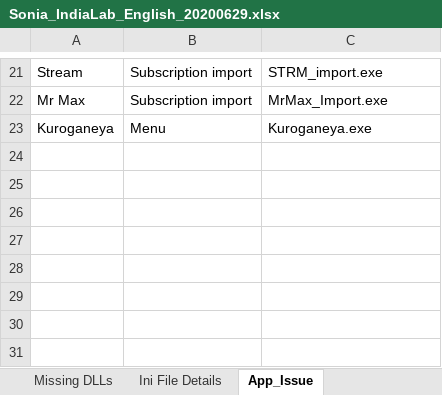
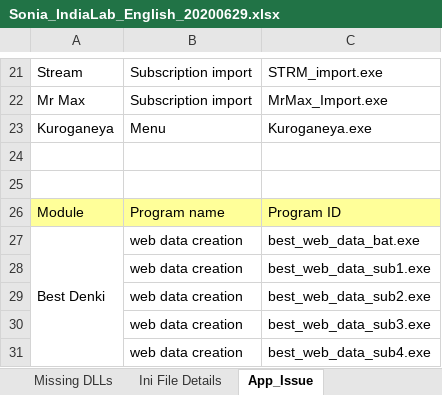
Before and after one commit to tcbalaji/DailyTracker, an Excel workbook: Sonia_IndiaLab_English_20200629.xlsx, sheet App_Issue, drawn as a sheet; only a part is shown, gaps mark what is left out; values as stored, in another font and other column widths than the file's, no borders; the diff names each change by its address in the sheet, - before the commit and + after, or states it on an @@ line.

```diff
--- a/Sonia_IndiaLab_English_20200629.xlsx (sheet App_Issue)
+++ b/Sonia_IndiaLab_English_20200629.xlsx (sheet App_Issue)
+row 24: (empty)
+row 25: (empty)
+row 26: Module | Program name | Program ID
+row 27: Best Denki | web data creation | best_web_data_bat.exe
+row 28:  | web data creation | best_web_data_sub1.exe
+row 29:  | web data creation | best_web_data_sub2.exe
+row 30:  | web data creation | best_web_data_sub3.exe
+row 31:  | web data creation | best_web_data_sub4.exe
```
Also changed, not shown: sheet Ini File Details, other sheet tabs.
